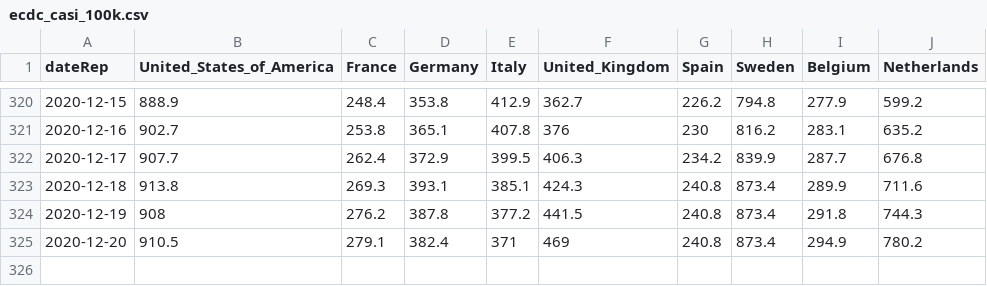
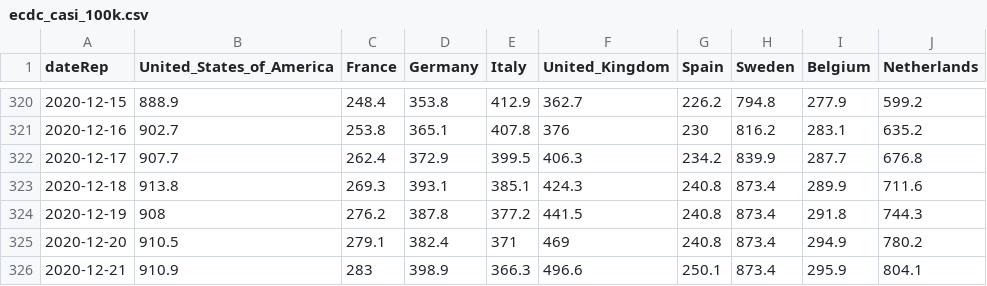
Before and after one commit to Scienzainrete/covid-19, a CSV file: ecdc_casi_100k.csv, drawn as a sheet; only a part is shown, gaps mark what is left out.

```diff
--- a/ecdc_casi_100k.csv
+++ b/ecdc_casi_100k.csv
@@ -325 +325,2 @@
 "2020-12-20",910.5,279.1,382.4,371,469,240.8,873.4,294.9,780.2
+"2020-12-21",910.9,283,398.9,366.3,496.6,250.1,873.4,295.9,804.1
```
Also changed, not shown: ecdc_morti_100k.csv, 8 other files.
